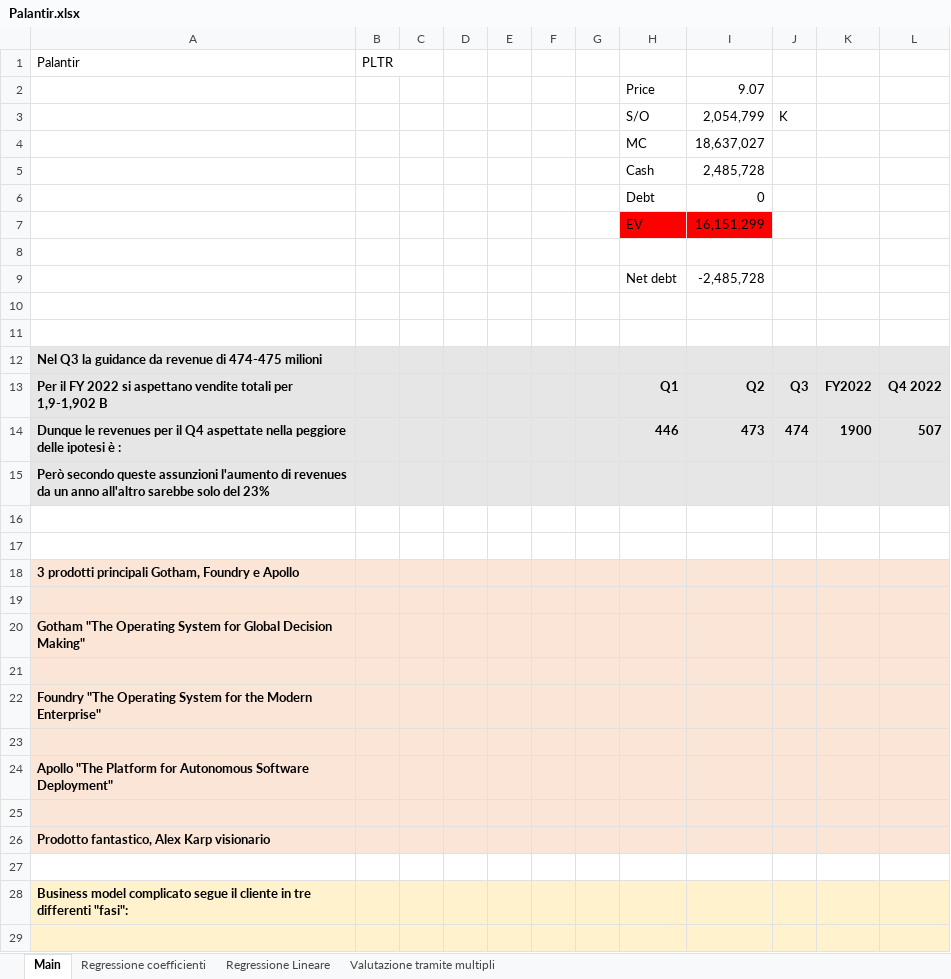
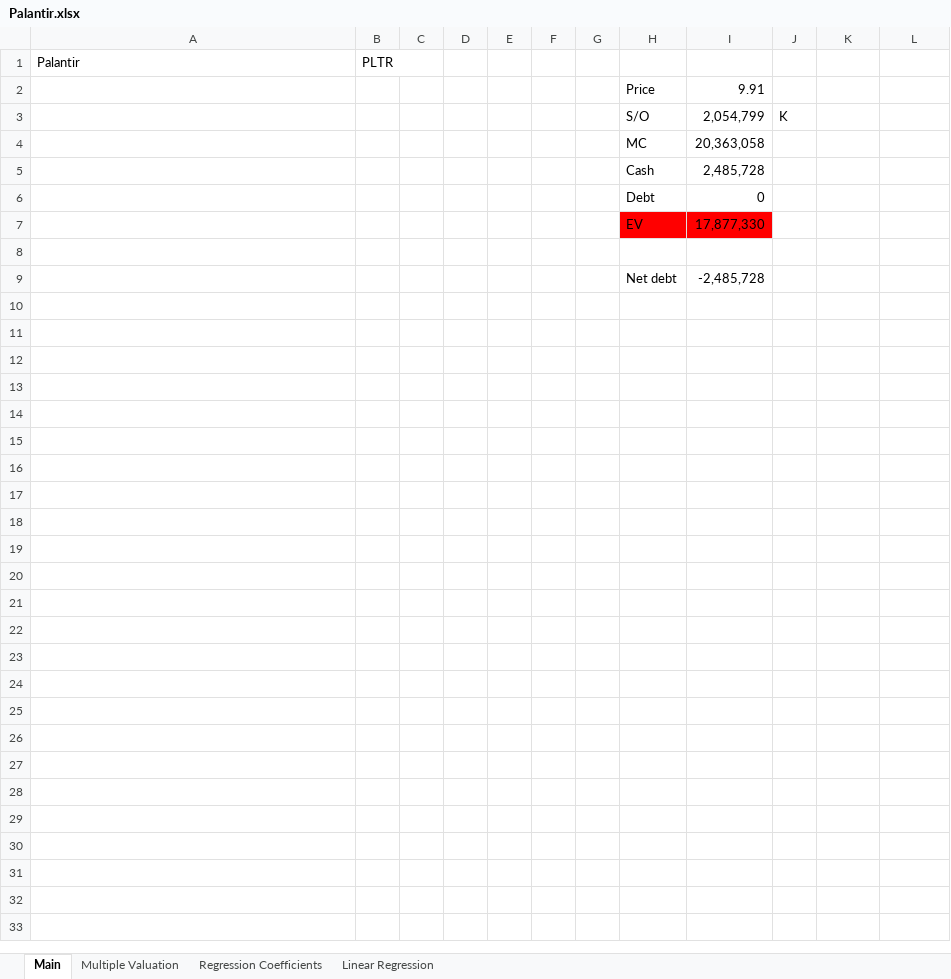
Before and after one commit to MatteoGaleone/Valutazioni-Aziende, an Excel workbook: Palantir.xlsx, sheet Main, drawn as a sheet; only a part is shown; values as stored, in another font and other column widths than the file's, no borders; the diff covers the shown part only; the diff names each change by its address in the sheet, - before the commit and + after, or states it on an @@ line.

```diff
--- a/Palantir.xlsx (sheet Main)
+++ b/Palantir.xlsx (sheet Main)
-sheet tab: Regressione coefficienti
+sheet tab: Regression Coefficients
-sheet tab: Regressione Lineare
+sheet tab: Linear Regression
-sheet tab: Valutazione tramite multipli
+sheet tab: Multiple Valuation
@@ sheet tab order changed: Main | Multiple Valuation | Regression Coefficients | Linear Regression @@
-I2: 9.07
+I2: 9.91
-I4: 18,637,027
+I4: 20,363,058
-I7: 16,151,299
+I7: 17,877,330
@@ row 12 hidden: Nel Q3 la guidance da revenue di 474-475 milioni @@
@@ row 13 hidden: Per il FY 2022 si aspettano vendite totali per 1,9-1,902 B |  |  |  |  |  |  | Q1 | Q2 | Q3 | FY2022 | Q4 2022 @@
@@ row 14 hidden: Dunque le revenues per il Q4 aspettate nella peggiore delle ipotesi è : |  |  |  |  |  |  | 446 | 473 | 474 | 1900 | 507 @@
@@ row 15 hidden: Però secondo queste assunzioni l'aumento di revenues da un anno all'altro sarebbe solo del 23% @@
-row 16: (empty)
-row 17: (empty)
@@ row 18 hidden: 3 prodotti principali Gotham, Foundry e Apollo @@
-row 19: (empty)
@@ row 20 hidden: Gotham "The Operating System for Global Decision Making" @@
-row 21: (empty)
@@ row 22 hidden: Foundry "The Operating System for the Modern Enterprise" @@
-row 23: (empty)
@@ row 24 hidden: Apollo "The Platform for Autonomous Software Deployment" @@
-row 25: (empty)
@@ row 26 hidden: Prodotto fantastico, Alex Karp visionario @@
-row 27: (empty)
@@ row 28 hidden: Business model complicato segue il cliente in tre differenti "fasi": @@
-row 29: (empty)
```
Also changed, not shown: 5 removed rows and 5 hidden or unhidden rows elsewhere in this sheet, charts or pictures.
